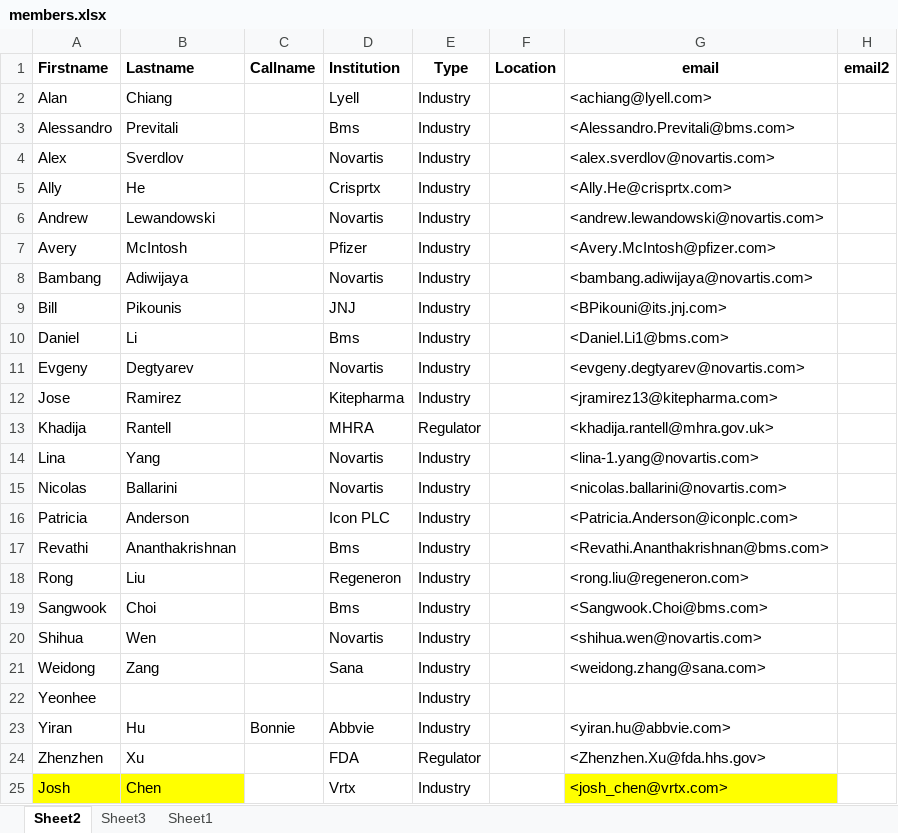
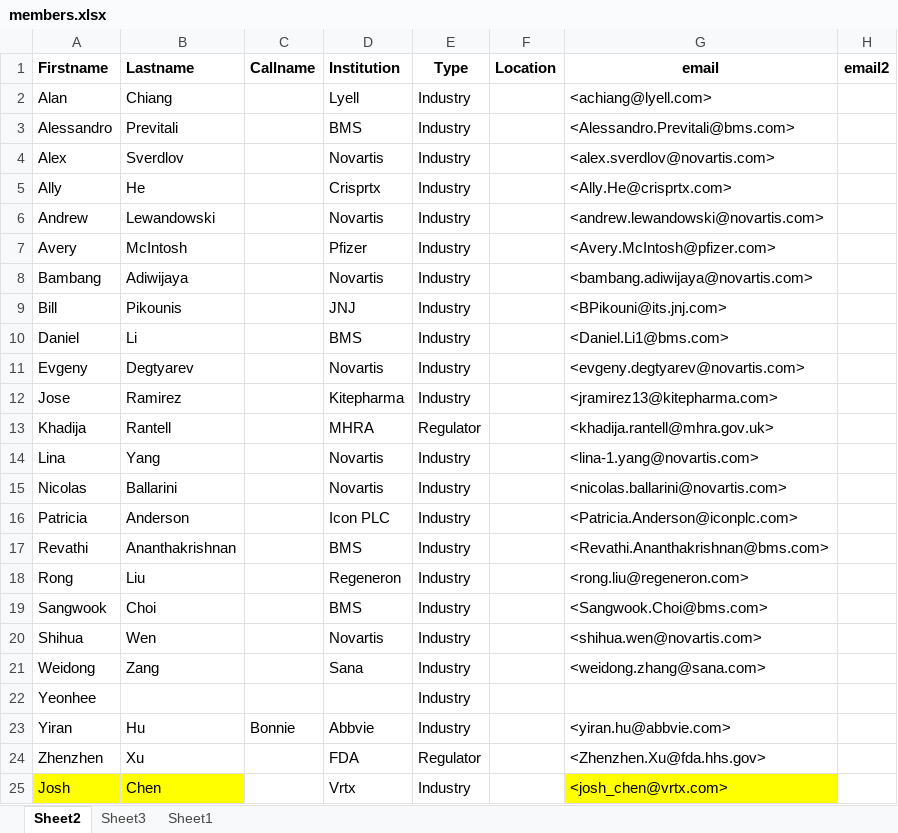
Before and after one commit to ASA-CellGeneTx-WG/ASA-CellGeneTx-WG.github.io, an Excel workbook: data/members.xlsx, sheet Sheet2, drawn as a sheet; only a part is shown; values as stored, in another font and other column widths than the file's, no borders; conditional formats not drawn; the diff names each change by its address in the sheet, - before the commit and + after, or states it on an @@ line.

```diff
--- a/data/members.xlsx (sheet Sheet2)
+++ b/data/members.xlsx (sheet Sheet2)
-D3 (Institution): Bms
+D3 (Institution): BMS
-D10 (Institution): Bms
+D10 (Institution): BMS
-D17 (Institution): Bms
+D17 (Institution): BMS
-D19 (Institution): Bms
+D19 (Institution): BMS
```
Also changed, not shown: data/objectives.xlsx, 4 other files.
